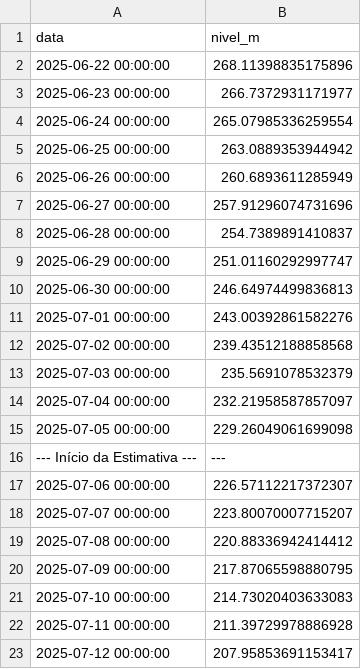
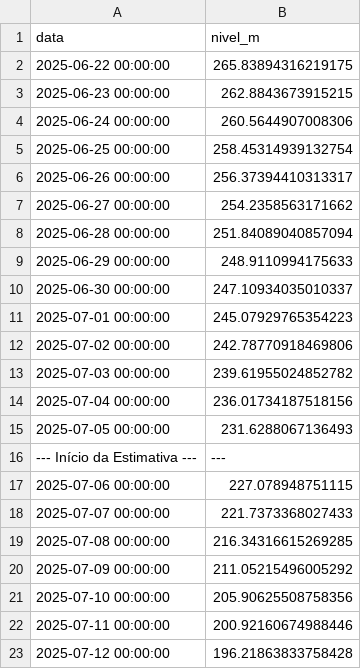
Before and after one commit to RafaelBlankenburg/GuaibaLevelPredict, a CSV file: results/previsao_nivel_rio_com_estimativa.csv, drawn as a sheet.

```diff
--- a/results/previsao_nivel_rio_com_estimativa.csv
+++ b/results/previsao_nivel_rio_com_estimativa.csv
@@ -1,23 +1,23 @@
 data,nivel_m
-2025-06-22 00:00:00,268.11398835175896
-2025-06-23 00:00:00,266.7372931171977
-2025-06-24 00:00:00,265.07985336259554
-2025-06-25 00:00:00,263.0889353944942
-2025-06-26 00:00:00,260.6893611285949
-2025-06-27 00:00:00,257.91296074731696
-2025-06-28 00:00:00,254.7389891410837
-2025-06-29 00:00:00,251.01160292997747
-2025-06-30 00:00:00,246.64974499836813
-2025-07-01 00:00:00,243.00392861582276
-2025-07-02 00:00:00,239.43512188858568
-2025-07-03 00:00:00,235.5691078532379
-2025-07-04 00:00:00,232.21958587857097
-2025-07-05 00:00:00,229.26049061699098
+2025-06-22 00:00:00,265.83894316219175
+2025-06-23 00:00:00,262.8843673915215
+2025-06-24 00:00:00,260.5644907008306
+2025-06-25 00:00:00,258.45314939132754
+2025-06-26 00:00:00,256.37394410313317
+2025-06-27 00:00:00,254.2358563171662
+2025-06-28 00:00:00,251.84089040857094
+2025-06-29 00:00:00,248.9110994175633
+2025-06-30 00:00:00,247.10934035010337
+2025-07-01 00:00:00,245.07929765354223
+2025-07-02 00:00:00,242.78770918469806
+2025-07-03 00:00:00,239.61955024852782
+2025-07-04 00:00:00,236.01734187518156
+2025-07-05 00:00:00,231.6288067136493
 --- Início da Estimativa ---,---
-2025-07-06 00:00:00,226.57112217372307
-2025-07-07 00:00:00,223.80070007715207
-2025-07-08 00:00:00,220.88336942414412
-2025-07-09 00:00:00,217.87065598880795
-2025-07-10 00:00:00,214.73020403633083
-2025-07-11 00:00:00,211.39729978886928
-2025-07-12 00:00:00,207.95853691153417
+2025-07-06 00:00:00,227.078948751115
+2025-07-07 00:00:00,221.7373368027433
+2025-07-08 00:00:00,216.34316615269285
+2025-07-09 00:00:00,211.05215496005292
+2025-07-10 00:00:00,205.90625508758356
+2025-07-11 00:00:00,200.92160674988446
+2025-07-12 00:00:00,196.21863833758428
```
Also changed, not shown: 11 other files.
